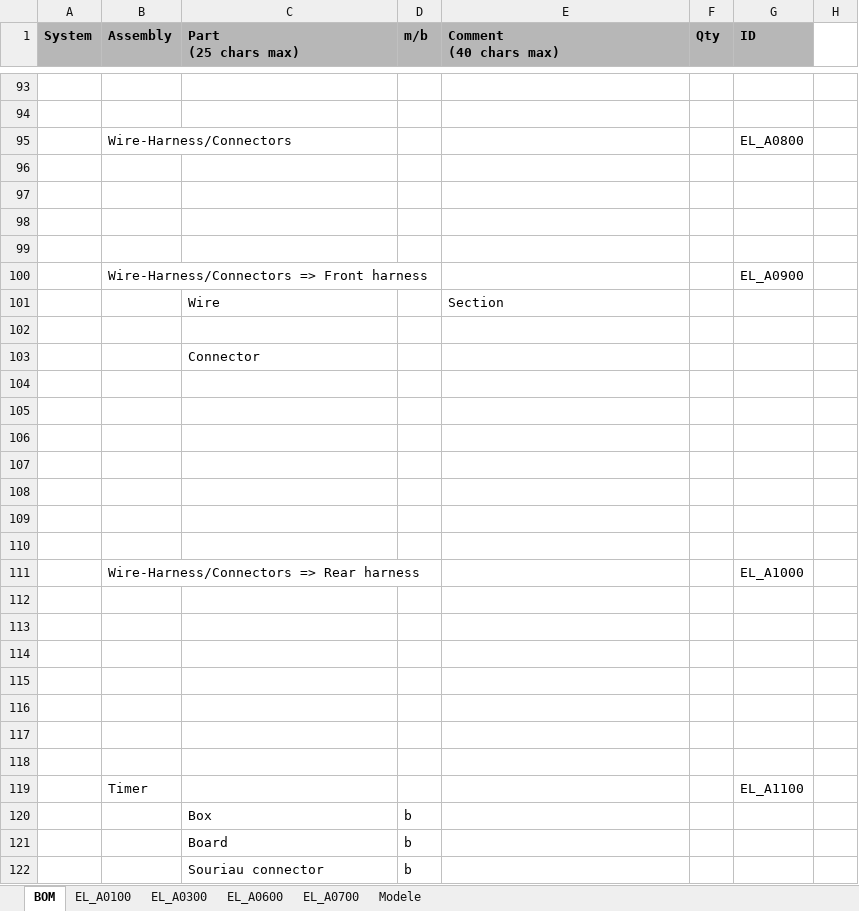
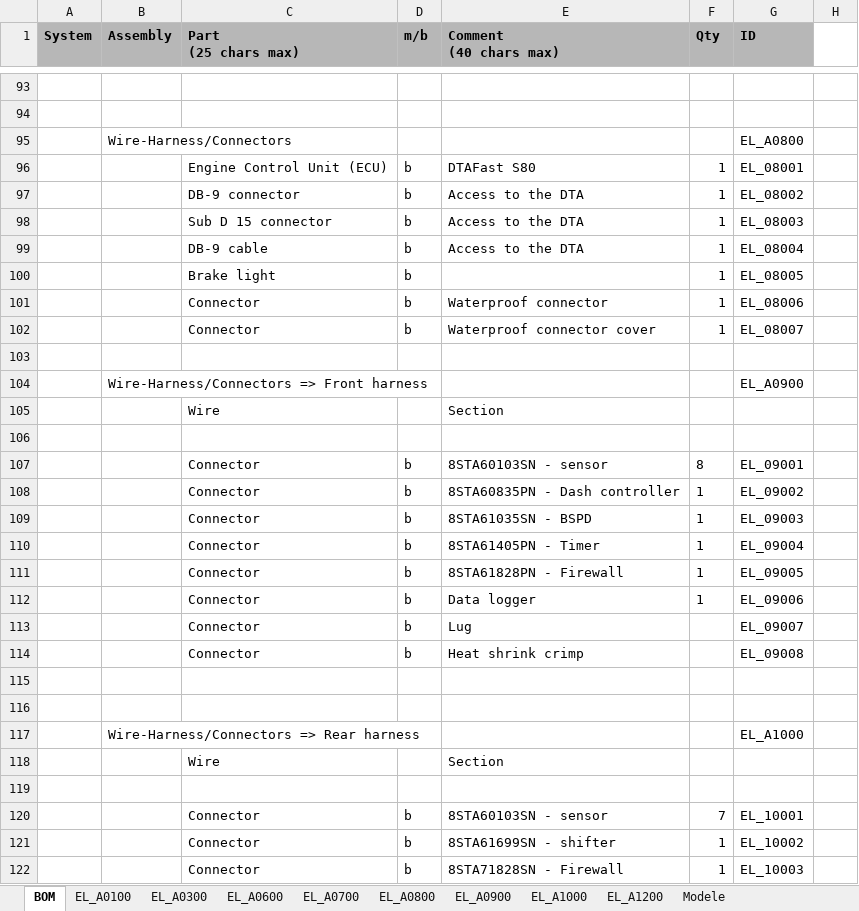
Before and after one commit to EOSCogniton/STUF-2020, an Excel workbook: CR - Cost Report/1_BOM/EL/BOM EL.xlsx, sheet BOM, drawn as a sheet; only a part is shown, gaps mark what is left out; the shorter side is filled out with more unchanged rows; values as stored, in another font and other column widths than the file's, no borders; conditional formats not drawn; removed rows and columns are numbered as before the commit, all else as after; the diff covers the shown part only; the diff names each change by its address in the sheet, - before the commit and + after, or states it on an @@ line.

```diff
--- a/CR - Cost Report/1_BOM/EL/BOM EL.xlsx (sheet BOM)
+++ b/CR - Cost Report/1_BOM/EL/BOM EL.xlsx (sheet BOM)
+sheet tab: EL_A0800
+sheet tab: EL_A0900
+sheet tab: EL_A1000
+sheet tab: EL_A1200
-row 96: (empty)
+row 96:  |  | Engine Control Unit (ECU) | b | DTAFast S80 | 1 | EL_08001
-row 97: (empty)
+row 97:  |  | DB-9 connector | b | Access to the DTA | 1 | EL_08002
-row 98: (empty)
+row 98:  |  | Sub D 15 connector | b | Access to the DTA | 1 | EL_08003
+row 99:  |  | DB-9 cable | b | Access to the DTA | 1 | EL_08004
+row 100:  |  | Brake light | b |  | 1 | EL_08005
+row 101:  |  | Connector | b | Waterproof connector | 1 | EL_08006
+row 102:  |  | Connector | b | Waterproof connector cover | 1 | EL_08007
-row 103:  |  | Connector
-row 107: (empty)
+row 107:  |  | Connector | b | 8STA60103SN - sensor | 8 | EL_09001
-row 108: (empty)
+row 108:  |  | Connector | b | 8STA60835PN - Dash controller | 1 | EL_09002
-row 109: (empty)
+row 109:  |  | Connector | b | 8STA61035SN - BSPD | 1 | EL_09003
-row 110: (empty)
+row 110:  |  | Connector | b | 8STA61405PN - Timer | 1 | EL_09004
-row 111: (empty)
+row 111:  |  | Connector | b | 8STA61828PN - Firewall | 1 | EL_09005
+row 112:  |  | Connector | b | Data logger | 1 | EL_09006
+row 113:  |  | Connector | b | Lug |  | EL_09007
+row 114:  |  | Connector | b | Heat shrink crimp |  | EL_09008
+row 118:  |  | Wire |  | Section
+row 119: (empty)
+row 120:  |  | Connector | b | 8STA60103SN - sensor | 7 | EL_10001
+row 121:  |  | Connector | b | 8STA61699SN - shifter | 1 | EL_10002
+row 122:  |  | Connector | b | 8STA71828SN - Firewall | 1 | EL_10003
```
Also changed, not shown: 14 added rows, 26 removed rows, 15 edited cells and cell formats elsewhere in this sheet, sheet EL_A0700, sheet EL_A0100, sheet EL_A0600, sheet EL_A0300, formulas that keep their value, CR - Cost Report/1_BOM/EL/Connector use.xlsx, CR - Cost Report/1_BOM/SU/BOM_SU.xlsx, 2 other files.
